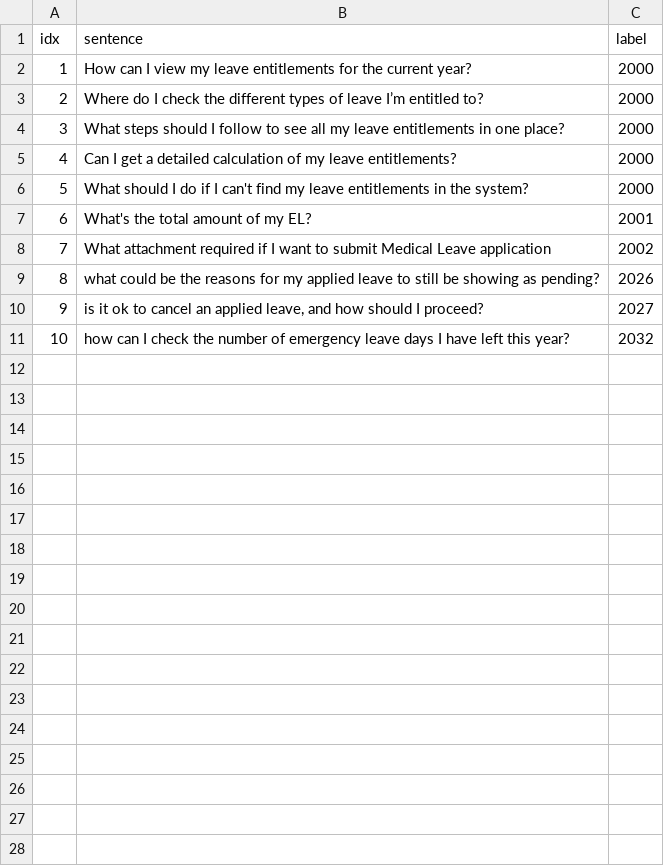
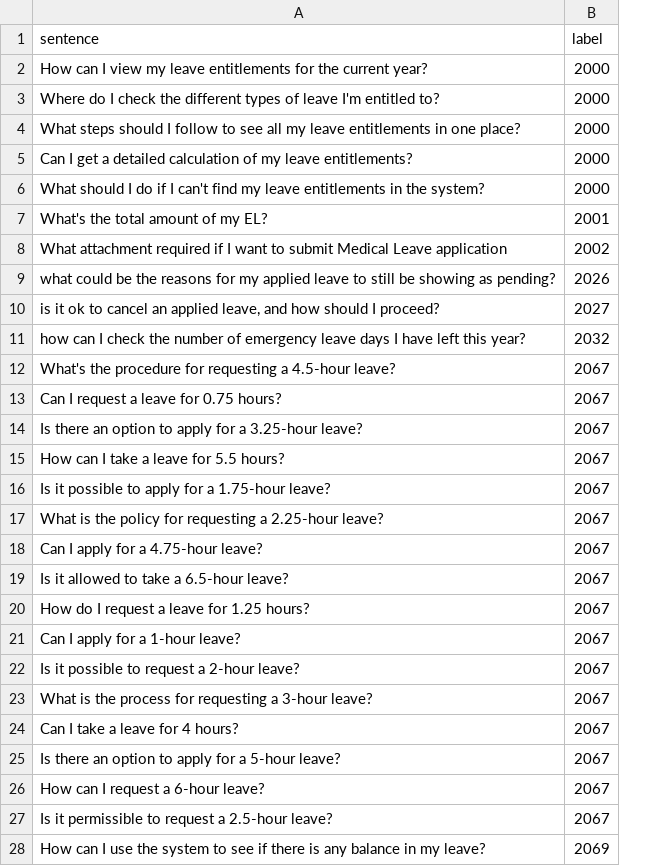
Before and after one commit to KaWengNg/DataSet, a CSV file: validate_LMS.csv, drawn as a sheet; only a part is shown; removed rows and columns are numbered as before the commit, all else as after; the diff covers the shown part only; the diff names each change by its address in the sheet, - before the commit and + after, or states it on an @@ line.

Commit message:
Add files via upload

```diff
--- a/validate_LMS.csv
+++ b/validate_LMS.csv
-column A (idx), rows 2-11: 1 | 2 | 3 | 4 | 5 | 6 | 7 | 8 | 9 | 10
-A3 (sentence): …of leave I’m entitled to?
+A3 (sentence): …of leave I'm entitled to?
+row 12: What's the procedure for requesting a 4.5-hour leave? | 2067
+row 13: Can I request a leave for 0.75 hours? | 2067
+row 14: Is there an option to apply for a 3.25-hour leave? | 2067
+row 15: How can I take a leave for 5.5 hours? | 2067
+row 16: Is it possible to apply for a 1.75-hour leave? | 2067
+row 17: What is the policy for requesting a 2.25-hour leave? | 2067
+row 18: Can I apply for a 4.75-hour leave? | 2067
+row 19: Is it allowed to take a 6.5-hour leave? | 2067
+row 20: How do I request a leave for 1.25 hours? | 2067
+row 21: Can I apply for a 1-hour leave? | 2067
+row 22: Is it possible to request a 2-hour leave? | 2067
+row 23: What is the process for requesting a 3-hour leave? | 2067
+row 24: Can I take a leave for 4 hours? | 2067
+row 25: Is there an option to apply for a 5-hour leave? | 2067
+row 26: How can I request a 6-hour leave? | 2067
+row 27: Is it permissible to request a 2.5-hour leave? | 2067
+row 28: How can I use the system to see if there is any balance in my leave? | 2069
```
Also changed, not shown: 29 added rows elsewhere in this file.
